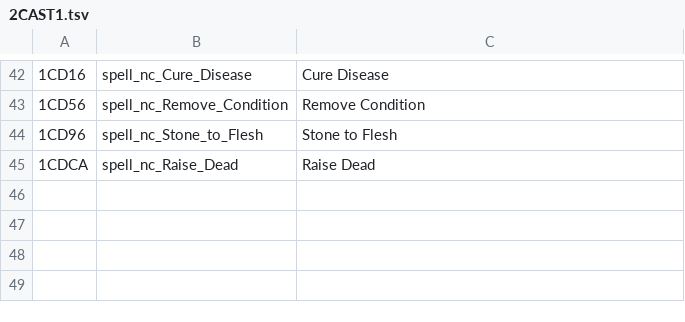
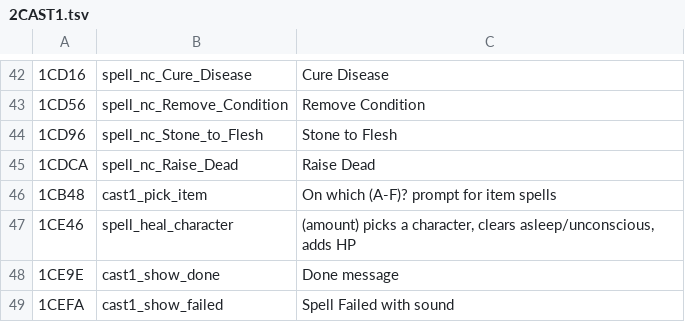
Before and after one commit to dreammaster/reverse-engineering-notes, a TSV file: mm2/names/2CAST1.tsv, drawn as a sheet; only a part is shown, gaps mark what is left out.

```diff
--- a/mm2/names/2CAST1.tsv
+++ b/mm2/names/2CAST1.tsv
@@ -45 +45,5 @@
 1CDCA	spell_nc_Raise_Dead	Raise Dead
+1CB48	cast1_pick_item	"On which (A-F)?" prompt for item spells
+1CE46	spell_heal_character	(amount) picks a character, clears asleep/unconscious, adds HP
+1CE9E	cast1_show_done	"Done" message
+1CEFA	cast1_show_failed	"Spell Failed" with sound
```
Also changed, not shown: mm2/names/2CAST2.tsv, mm2/names/2CMDS.tsv, 9 other files.
